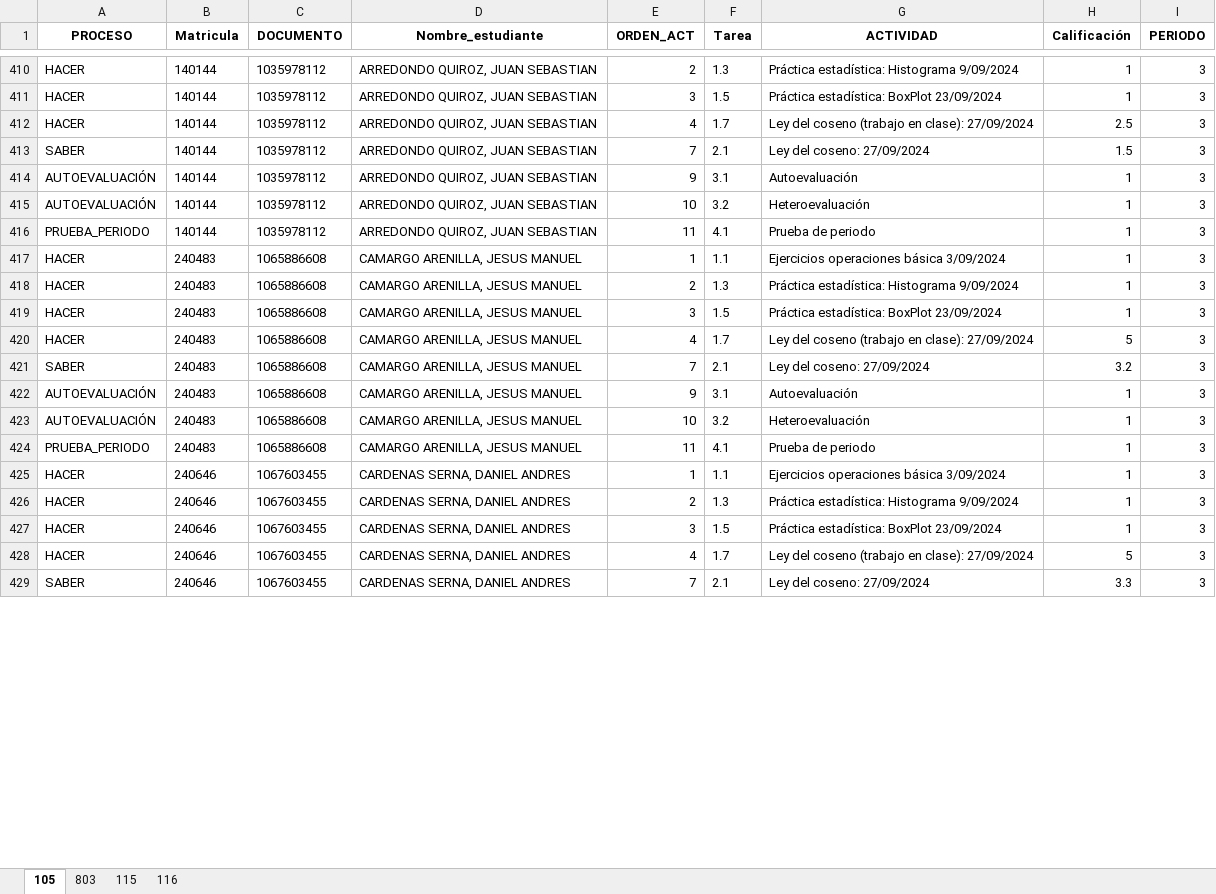
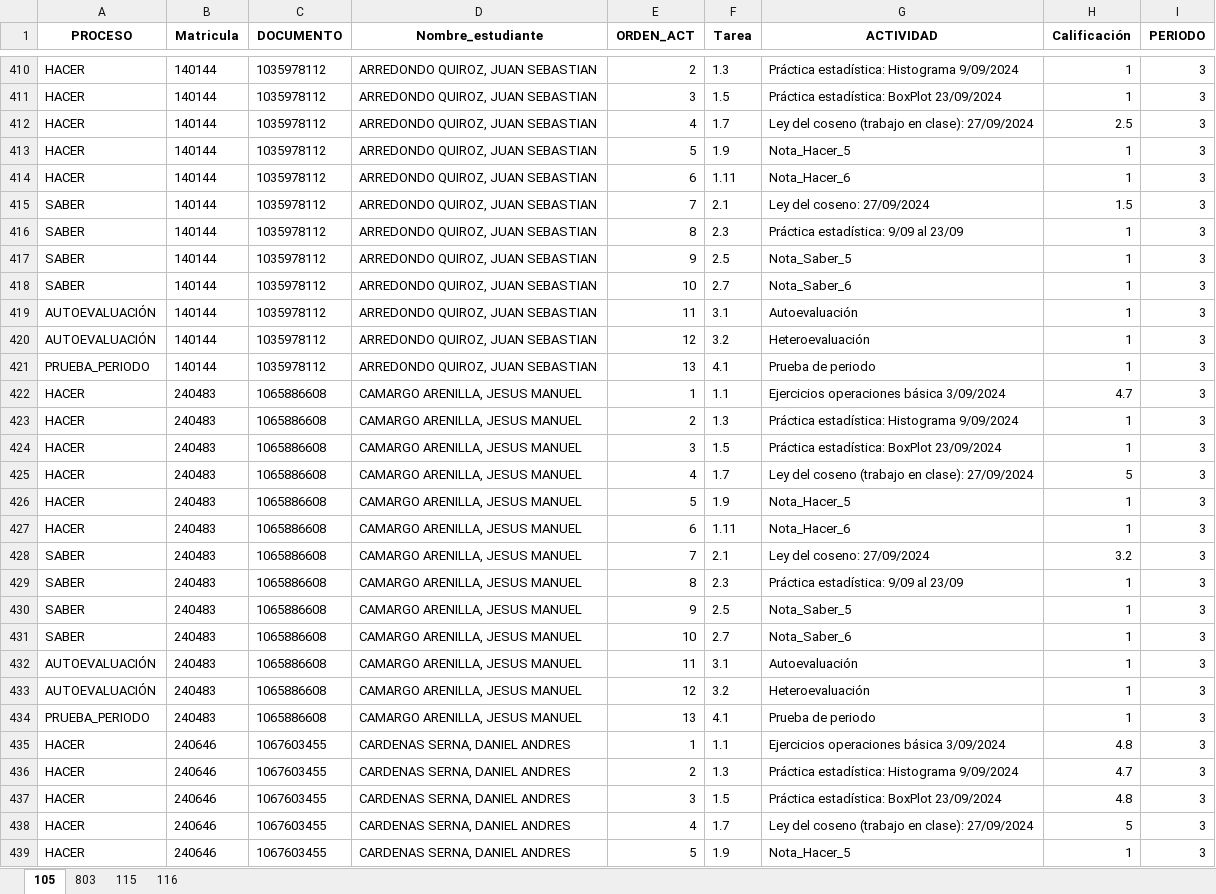
Before and after one commit to lcgalans2024/rs_icfes, an Excel workbook: Notas_Master.xlsx, sheet 105, drawn as a sheet; only a part is shown, gaps mark what is left out; the shorter side is filled out with more unchanged rows; values as stored, in another font and other column widths than the file's, no borders; addresses are those after the commit; the diff covers the shown part only; the diff names each change by its address in the sheet, - before the commit and + after, or states it on an @@ line.

Commit message:
Se agrgan más items

```diff
--- a/Notas_Master.xlsx (sheet 105)
+++ b/Notas_Master.xlsx (sheet 105)
+row 413: HACER | 140144 | 1035978112 | ARREDONDO QUIROZ, JUAN SEBASTIAN | 5 | 1.9 | Nota_Hacer_5 | 1 | 3
+row 414: HACER | 140144 | 1035978112 | ARREDONDO QUIROZ, JUAN SEBASTIAN | 6 | 1.11 | Nota_Hacer_6 | 1 | 3
+row 416: SABER | 140144 | 1035978112 | ARREDONDO QUIROZ, JUAN SEBASTIAN | 8 | 2.3 | Práctica estadística: 9/09 al 23/09 | 1 | 3
+row 417: SABER | 140144 | 1035978112 | ARREDONDO QUIROZ, JUAN SEBASTIAN | 9 | 2.5 | Nota_Saber_5 | 1 | 3
+row 418: SABER | 140144 | 1035978112 | ARREDONDO QUIROZ, JUAN SEBASTIAN | 10 | 2.7 | Nota_Saber_6 | 1 | 3
-E419 (ORDEN_ACT): 9
+E419 (ORDEN_ACT): 11
-E420 (ORDEN_ACT): 10
+E420 (ORDEN_ACT): 12
-E421 (ORDEN_ACT): 11
+E421 (ORDEN_ACT): 13
-H422 (Calificación): 1
+H422 (Calificación): 4.7
+row 426: HACER | 240483 | 1065886608 | CAMARGO ARENILLA, JESUS MANUEL | 5 | 1.9 | Nota_Hacer_5 | 1 | 3
+row 427: HACER | 240483 | 1065886608 | CAMARGO ARENILLA, JESUS MANUEL | 6 | 1.11 | Nota_Hacer_6 | 1 | 3
+row 429: SABER | 240483 | 1065886608 | CAMARGO ARENILLA, JESUS MANUEL | 8 | 2.3 | Práctica estadística: 9/09 al 23/09 | 1 | 3
+row 430: SABER | 240483 | 1065886608 | CAMARGO ARENILLA, JESUS MANUEL | 9 | 2.5 | Nota_Saber_5 | 1 | 3
+row 431: SABER | 240483 | 1065886608 | CAMARGO ARENILLA, JESUS MANUEL | 10 | 2.7 | Nota_Saber_6 | 1 | 3
-E432 (ORDEN_ACT): 9
+E432 (ORDEN_ACT): 11
-E433 (ORDEN_ACT): 10
+E433 (ORDEN_ACT): 12
-E434 (ORDEN_ACT): 11
+E434 (ORDEN_ACT): 13
-H435 (Calificación): 1
+H435 (Calificación): 4.8
-H436 (Calificación): 1
+H436 (Calificación): 4.7
-H437 (Calificación): 1
+H437 (Calificación): 4.8
+row 439: HACER | 240646 | 1067603455 | CARDENAS SERNA, DANIEL ANDRES | 5 | 1.9 | Nota_Hacer_5 | 1 | 3
```
Also changed, not shown: 174 added rows and 154 edited cells elsewhere in this sheet.
